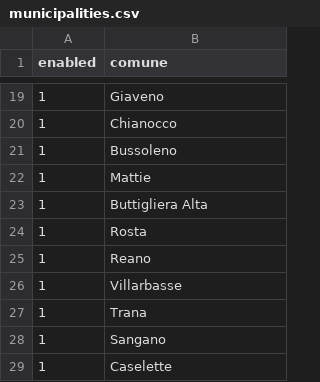
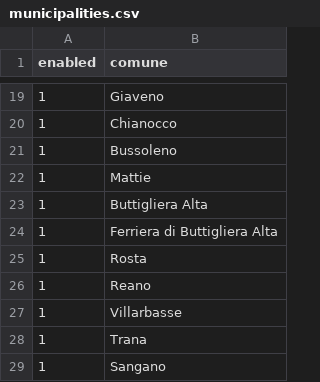
Before and after one commit to josephsocialmedia2-spec/immobili-in-zona, a CSV file: seller_radar_auto/municipalities.csv, drawn as a sheet; only a part is shown, gaps mark what is left out; the shorter side is filled out with more unchanged rows; the diff names each change by its address in the sheet, - before the commit and + after, or states it on an @@ line.

Commit message:
radar: aggiungi Ferriera come zona operativa

```diff
--- a/seller_radar_auto/municipalities.csv
+++ b/seller_radar_auto/municipalities.csv
+row 24: 1 | Ferriera di Buttigliera Alta
```
